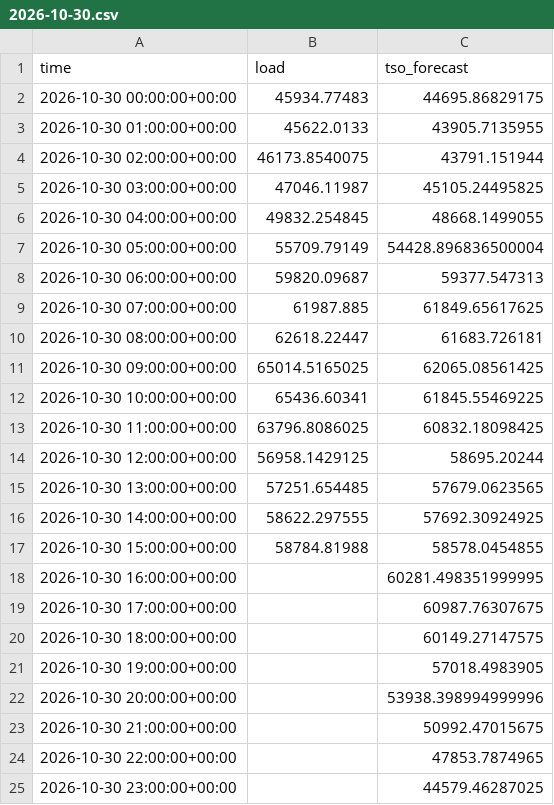
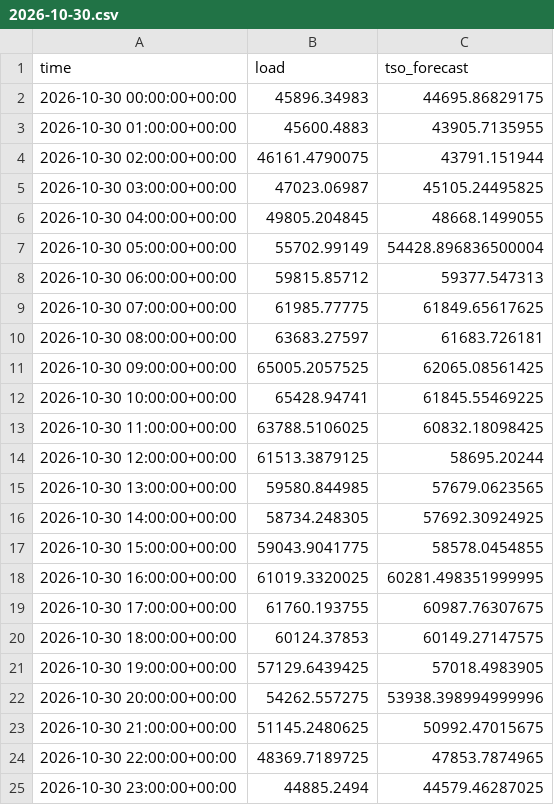
Before and after one commit to franrolotti/loadcast, a CSV file: actuals/DE/2026-10-30.csv, drawn as a sheet.

```diff
--- a/actuals/DE/2026-10-30.csv
+++ b/actuals/DE/2026-10-30.csv
@@ -1,25 +1,25 @@
 time,load,tso_forecast
-2026-10-30 00:00:00+00:00,45934.77483,44695.86829175
-2026-10-30 01:00:00+00:00,45622.0133,43905.7135955
-2026-10-30 02:00:00+00:00,46173.8540075,43791.151944
-2026-10-30 03:00:00+00:00,47046.11987,45105.24495825
-2026-10-30 04:00:00+00:00,49832.254845,48668.1499055
-2026-10-30 05:00:00+00:00,55709.79149,54428.896836500004
-2026-10-30 06:00:00+00:00,59820.09687,59377.547313
-2026-10-30 07:00:00+00:00,61987.885,61849.65617625
-2026-10-30 08:00:00+00:00,62618.22447,61683.726181
-2026-10-30 09:00:00+00:00,65014.5165025,62065.08561425
-2026-10-30 10:00:00+00:00,65436.60341,61845.55469225
-2026-10-30 11:00:00+00:00,63796.8086025,60832.18098425
-2026-10-30 12:00:00+00:00,56958.1429125,58695.20244
-2026-10-30 13:00:00+00:00,57251.654485,57679.0623565
-2026-10-30 14:00:00+00:00,58622.297555,57692.30924925
-2026-10-30 15:00:00+00:00,58784.81988,58578.0454855
-2026-10-30 16:00:00+00:00,,60281.498351999995
-2026-10-30 17:00:00+00:00,,60987.76307675
-2026-10-30 18:00:00+00:00,,60149.27147575
-2026-10-30 19:00:00+00:00,,57018.4983905
-2026-10-30 20:00:00+00:00,,53938.398994999996
-2026-10-30 21:00:00+00:00,,50992.47015675
-2026-10-30 22:00:00+00:00,,47853.7874965
-2026-10-30 23:00:00+00:00,,44579.46287025
+2026-10-30 00:00:00+00:00,45896.34983,44695.86829175
+2026-10-30 01:00:00+00:00,45600.4883,43905.7135955
+2026-10-30 02:00:00+00:00,46161.4790075,43791.151944
+2026-10-30 03:00:00+00:00,47023.06987,45105.24495825
+2026-10-30 04:00:00+00:00,49805.204845,48668.1499055
+2026-10-30 05:00:00+00:00,55702.99149,54428.896836500004
+2026-10-30 06:00:00+00:00,59815.85712,59377.547313
+2026-10-30 07:00:00+00:00,61985.77775,61849.65617625
+2026-10-30 08:00:00+00:00,63683.27597,61683.726181
+2026-10-30 09:00:00+00:00,65005.2057525,62065.08561425
+2026-10-30 10:00:00+00:00,65428.94741,61845.55469225
+2026-10-30 11:00:00+00:00,63788.5106025,60832.18098425
+2026-10-30 12:00:00+00:00,61513.3879125,58695.20244
+2026-10-30 13:00:00+00:00,59580.844985,57679.0623565
+2026-10-30 14:00:00+00:00,58734.248305,57692.30924925
+2026-10-30 15:00:00+00:00,59043.9041775,58578.0454855
+2026-10-30 16:00:00+00:00,61019.3320025,60281.498351999995
+2026-10-30 17:00:00+00:00,61760.193755,60987.76307675
+2026-10-30 18:00:00+00:00,60124.37853,60149.27147575
+2026-10-30 19:00:00+00:00,57129.6439425,57018.4983905
+2026-10-30 20:00:00+00:00,54262.557275,53938.398994999996
+2026-10-30 21:00:00+00:00,51145.2480625,50992.47015675
+2026-10-30 22:00:00+00:00,48369.7189725,47853.7874965
+2026-10-30 23:00:00+00:00,44885.2494,44579.46287025
```
Also changed, not shown: actuals/DE/2026-10-31.csv, actuals/ES/2026-10-30.csv, 12 other files.
